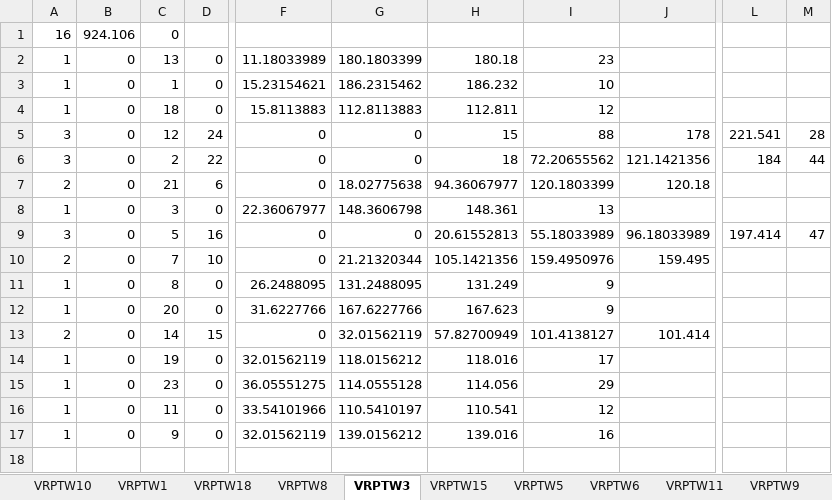
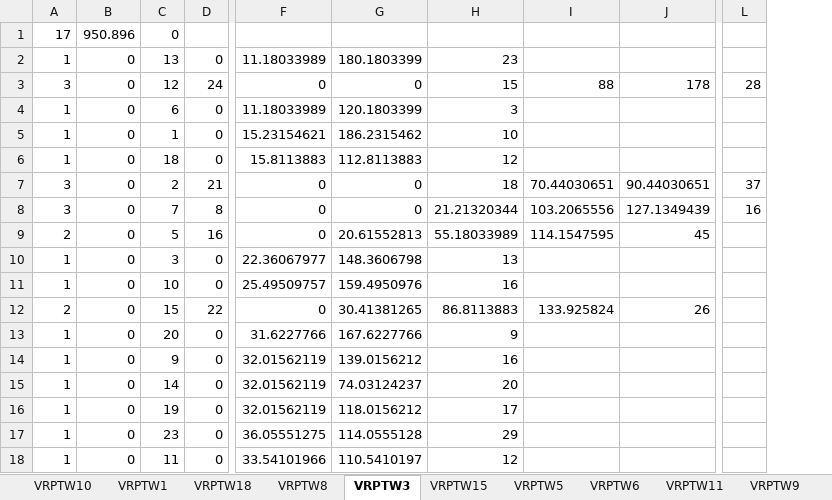
Before and after one commit to JuanM0412/VRPTW_Solution, an Excel workbook: Métodos_Constructivos/output/VRPTW_JuanManuelGomez_GRASP1_3.xlsx, sheet VRPTW3, drawn as a sheet; only a part is shown, gaps mark what is left out; values as stored, in another font and other column widths than the file's, no borders; removed rows and columns are numbered as before the commit, all else as after; rows hold the shown columns only; the diff covers the shown part only; the diff names each change by its address in the sheet, - before the commit and + after, or states it on an @@ line.

```diff
--- a/Métodos_Constructivos/output/VRPTW_JuanManuelGomez_GRASP1_3.xlsx (sheet VRPTW3)
+++ b/Métodos_Constructivos/output/VRPTW_JuanManuelGomez_GRASP1_3.xlsx (sheet VRPTW3)
-column H, rows 2-4: 180.18 | 186.232 | 112.811; row 6: 18; row 8: 148.361; rows 11-16: 131.249 | 167.623 | 57.82700949 | 118.016 | 114.056 | 110.541
-column J, row 6: 121.1421356; row 13: 101.414
+column I, row 7: 70.44030651
+column J, row 7: 90.44030651
-column L, row 6: 184
-column M, row 6: 44
+column L, row 7: 37
-A1: 16
+A1: 17
-B1: 924.106
+B1: 950.896
+row 3: 3 | 0 | 12 | 24 | 0 | 0 | 15 | 88 | 178 | 28
+row 4: 1 | 0 | 6 | 0 | 11.18033989 | 120.1803399 | 3
-row 5: 3 | 0 | 12 | 24 | 0 | 0 | 15 | 88 | 178 | 221.541 | 28
-D7: 22
+D7: 21
-H7: 72.20655562
+H7: 18
-row 7: 2 | 0 | 21 | 6 | 0 | 18.02775638 | 94.36067977 | 120.1803399 | 120.18
+row 8: 3 | 0 | 7 | 8 | 0 | 0 | 21.21320344 | 103.2065556 | 127.1349439 | 16
+row 9: 2 | 0 | 5 | 16 | 0 | 20.61552813 | 55.18033989 | 114.1547595 | 45
-row 9: 3 | 0 | 5 | 16 | 0 | 0 | 20.61552813 | 55.18033989 | 96.18033989 | 197.414 | 47
-row 10: 2 | 0 | 7 | 10 | 0 | 21.21320344 | 105.1421356 | 159.4950976 | 159.495
-C11: 8
+C11: 10
-F11: 26.2488095
+F11: 25.49509757
-G11: 131.2488095
+G11: 159.4950976
-H11: 9
+H11: 16
+row 12: 2 | 0 | 15 | 22 | 0 | 30.41381265 | 86.8113883 | 133.925824 | 26
@@ row 17 moved to row 14: 1 @@
-A15: 2
+A15: 1
-D15: 15
+D15: 0
-F15: 0
+F15: 32.01562119
-G15: 32.01562119
+G15: 74.03124237
-H15: 101.4138127
+H15: 20
```
Also changed, not shown: 1 edited cell elsewhere in this sheet, sheet VRPTW13, sheet VRPTW14, sheet VRPTW18, sheet VRPTW15, sheet VRPTW17, sheet VRPTW16, 11 more sheets, Métodos_Constructivos/output/VRPTW_JuanManuelGomez_GRASP1_1.xlsx, Métodos_Constructivos/output/VRPTW_JuanManuelGomez_GRASP1_2.xlsx, 5 other files.
